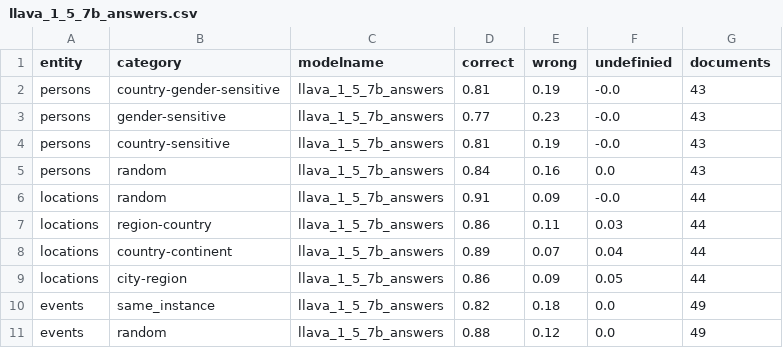
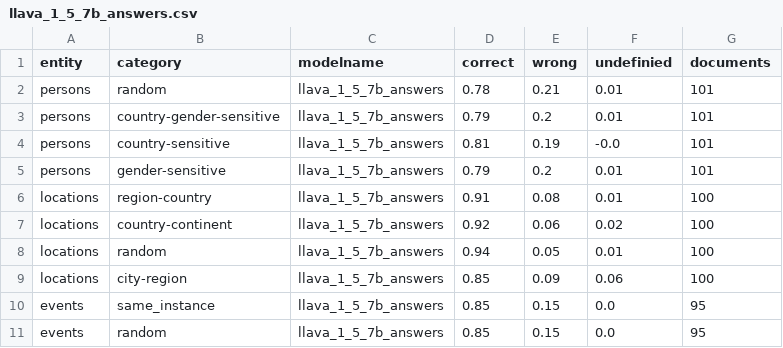
Before and after one commit to Davidgo123/Masterthesis-LVLM, a CSV file: 0_document_verification/model_answers/tamperedNews/evaluation/llava_1_5_7b_answers.csv, drawn as a sheet.

```diff
--- a/0_document_verification/model_answers/tamperedNews/evaluation/llava_1_5_7b_answers.csv
+++ b/0_document_verification/model_answers/tamperedNews/evaluation/llava_1_5_7b_answers.csv
@@ -1,11 +1,11 @@
 entity,category,modelname,correct,wrong,undefinied,documents
-persons,country-gender-sensitive,llava_1_5_7b_answers,0.81,0.19,-0.0,43
-persons,gender-sensitive,llava_1_5_7b_answers,0.77,0.23,-0.0,43
-persons,country-sensitive,llava_1_5_7b_answers,0.81,0.19,-0.0,43
-persons,random,llava_1_5_7b_answers,0.84,0.16,0.0,43
-locations,random,llava_1_5_7b_answers,0.91,0.09,-0.0,44
-locations,region-country,llava_1_5_7b_answers,0.86,0.11,0.03,44
-locations,country-continent,llava_1_5_7b_answers,0.89,0.07,0.04,44
-locations,city-region,llava_1_5_7b_answers,0.86,0.09,0.05,44
-events,same_instance,llava_1_5_7b_answers,0.82,0.18,0.0,49
-events,random,llava_1_5_7b_answers,0.88,0.12,0.0,49
+persons,random,llava_1_5_7b_answers,0.78,0.21,0.01,101
+persons,country-gender-sensitive,llava_1_5_7b_answers,0.79,0.2,0.01,101
+persons,country-sensitive,llava_1_5_7b_answers,0.81,0.19,-0.0,101
+persons,gender-sensitive,llava_1_5_7b_answers,0.79,0.2,0.01,101
+locations,region-country,llava_1_5_7b_answers,0.91,0.08,0.01,100
+locations,country-continent,llava_1_5_7b_answers,0.92,0.06,0.02,100
+locations,random,llava_1_5_7b_answers,0.94,0.05,0.01,100
+locations,city-region,llava_1_5_7b_answers,0.85,0.09,0.06,100
+events,same_instance,llava_1_5_7b_answers,0.85,0.15,0.0,95
+events,random,llava_1_5_7b_answers,0.85,0.15,0.0,95
```
Also changed, not shown: 0_document_verification/model_answers/tamperedNews/evaluation/blip_2_answers.csv, 0_document_verification/model_answers/tamperedNews/evaluation/instructBlip_answers.csv, 40 other files.
